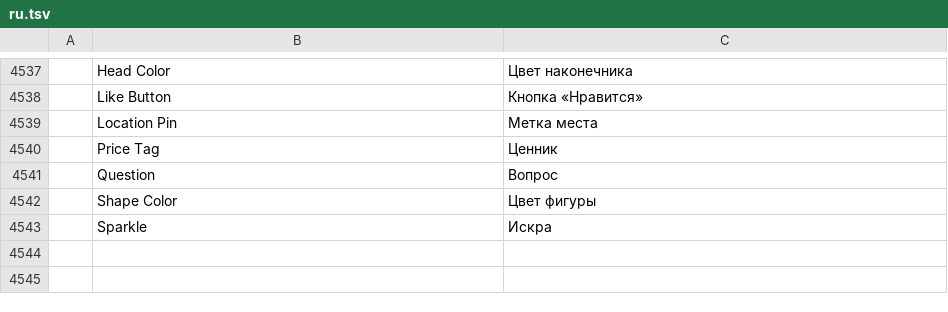
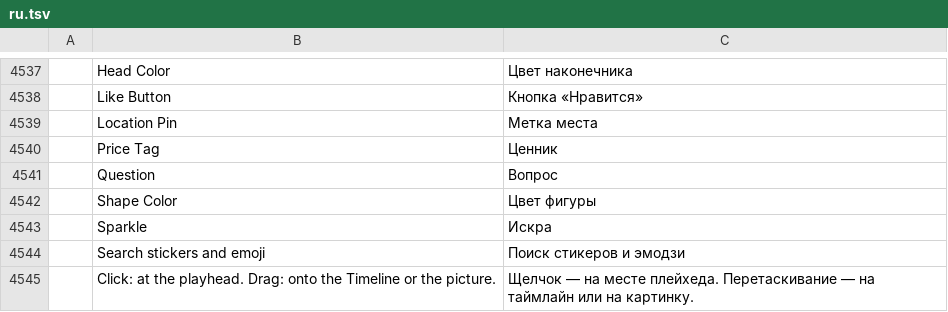
Before and after one commit to guloff/jilo-studio, a TSV file: crates/ui-egui/src/i18n/ru.tsv, drawn as a sheet; only a part is shown, gaps mark what is left out; the diff names each change by its address in the sheet, - before the commit and + after, or states it on an @@ line.

Commit message:
Stickers panel: search, drag onto the Timeline or the picture, drawn stickers from anywhere
Window ▸ Stickers is a panel of its own, in the Editing, Captions and
Graphics, AI Editing and Simple workspaces beside Properties (AI Tools
joins Editing too): the categories and search of Libraries ▸ Stickers,
a click puts a sticker at the playhead, a drag puts it at the time under
the pointer on the Timeline or where it is dropped on the picture. Draw
a sticker from a description is offered in every category, not only in
My Stickers. Shape tiles are cropped to the shape, so they fill the tile.

Test: stickers_ui::the_stickers_panel_places_by_click_and_by_drag.

```diff
--- a/crates/ui-egui/src/i18n/ru.tsv
+++ b/crates/ui-egui/src/i18n/ru.tsv
+row 4544:  | Search stickers and emoji | Поиск стикеров и эмодзи
+row 4545:  | Click: at the playhead. Drag: onto the Timeline or the picture. | Щелчок — на месте плейхеда. Перетаскивание — на таймлайн или на картинку.
```
Also changed, not shown: crates/ui-egui/src/i18n/es.tsv, crates/ui-egui/src/i18n/ja.tsv, 10 other files.
